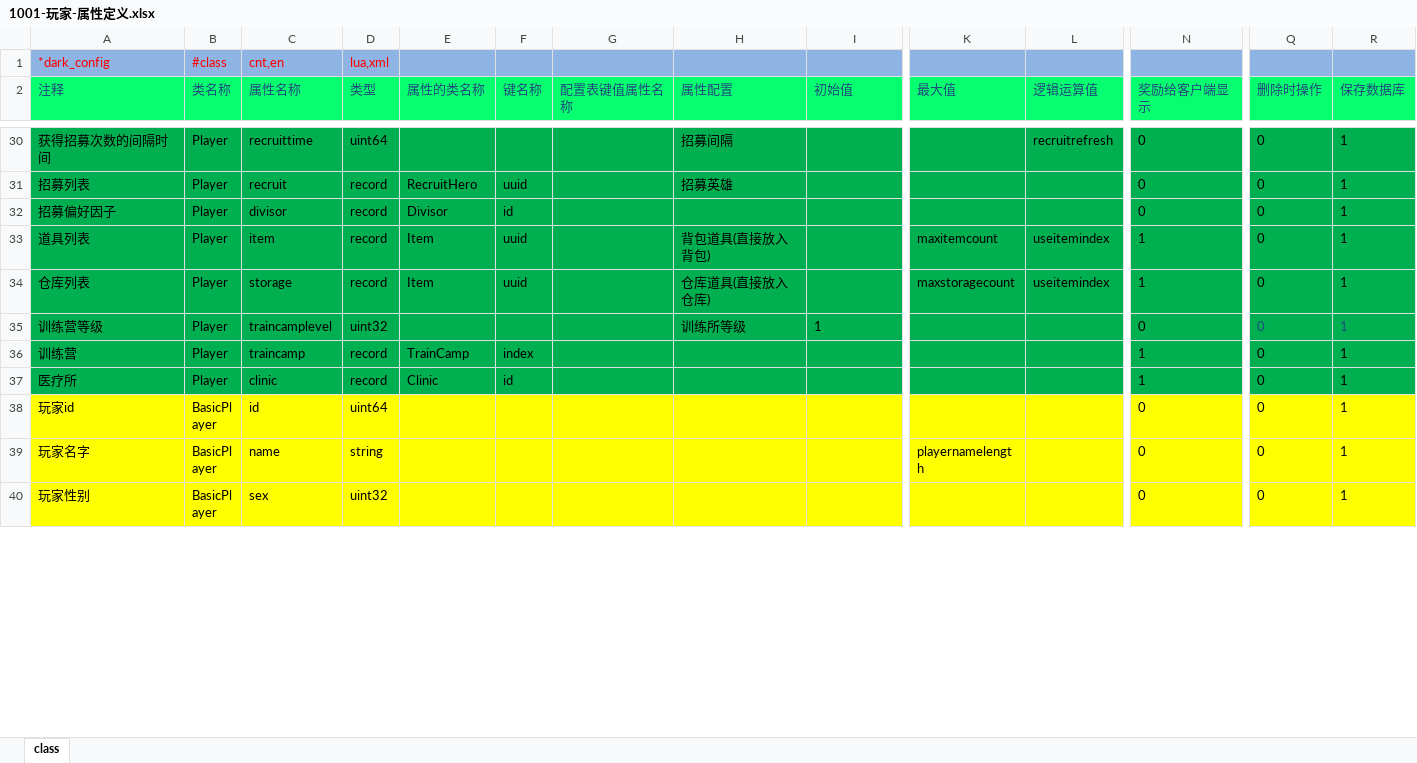
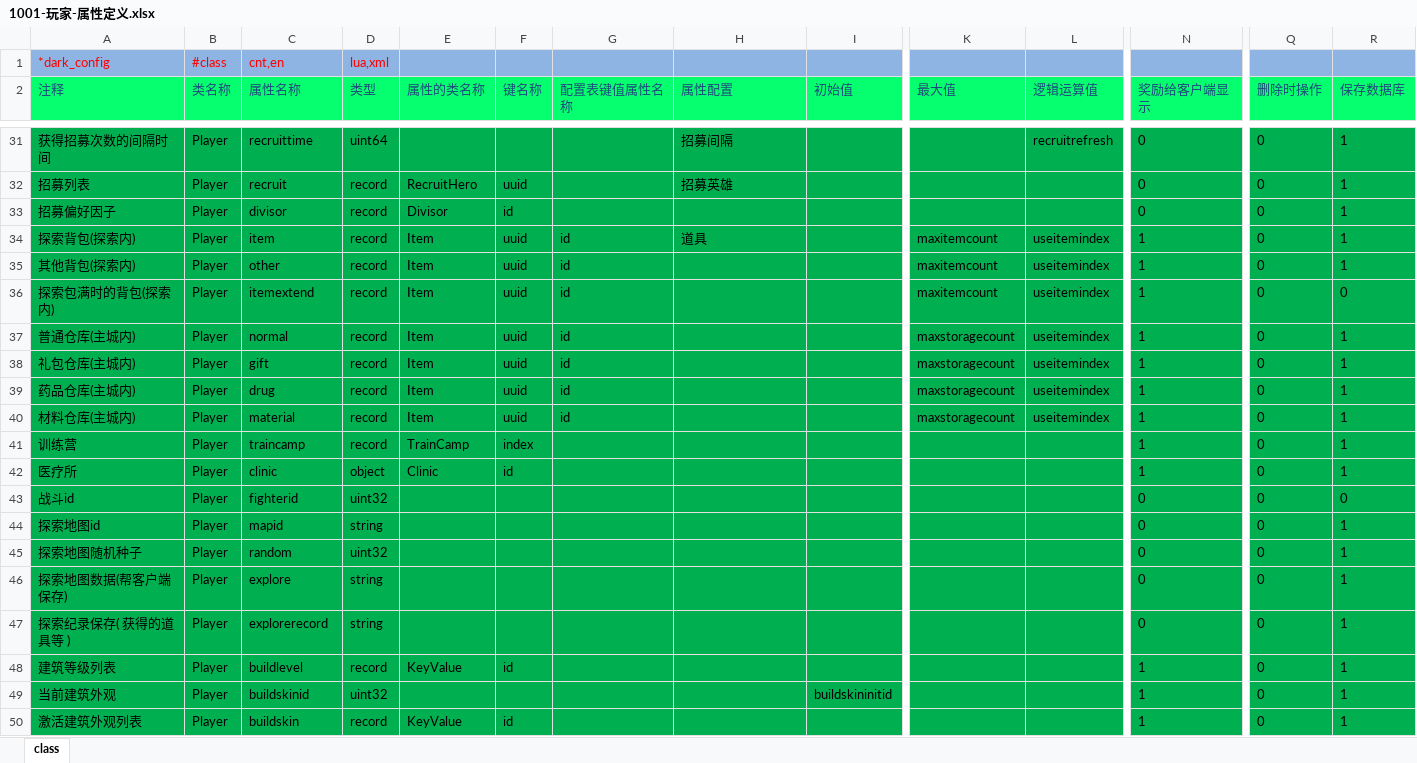
Before and after one commit to lori227/KFrame, an Excel workbook: _resource/excel/1001-玩家-属性定义.xlsx, sheet class, drawn as a sheet; only a part is shown, gaps mark what is left out; the shorter side is filled out with more unchanged rows; values as stored, in another font and other column widths than the file's, no borders; addresses are those after the commit; rows hold the shown columns only; the diff covers the shown part only; the diff names each change by its address in the sheet, - before the commit and + after, or states it on an @@ line.

```diff
--- a/_resource/excel/1001-玩家-属性定义.xlsx (sheet class)
+++ b/_resource/excel/1001-玩家-属性定义.xlsx (sheet class)
-A34 (注释): 道具列表
+A34 (注释): 探索背包(探索内)
-G34 (配置表键值属性名称): (empty)
+G34 (配置表键值属性名称): id
-H34 (属性配置): 背包道具(直接放入背包)
+H34 (属性配置): 道具
+row 35: 其他背包(探索内) | Player | other | record | Item | uuid | id |  |  | maxitemcount | useitemindex | 1 | 0 | 1
+row 36: 探索包满时的背包(探索内) | Player | itemextend | record | Item | uuid | id |  |  | maxitemcount | useitemindex | 1 | 0 | 0
-A37 (注释): 仓库列表
+A37 (注释): 普通仓库(主城内)
-C37 (属性名称): storage
+C37 (属性名称): normal
-G37 (配置表键值属性名称): (empty)
+G37 (配置表键值属性名称): id
-H37 (属性配置): 仓库道具(直接放入仓库)
+H37 (属性配置): (empty)
+row 38: 礼包仓库(主城内) | Player | gift | record | Item | uuid | id |  |  | maxstoragecount | useitemindex | 1 | 0 | 1
+row 39: 药品仓库(主城内) | Player | drug | record | Item | uuid | id |  |  | maxstoragecount | useitemindex | 1 | 0 | 1
-A40 (注释): 训练营等级
+A40 (注释): 材料仓库(主城内)
-C40 (属性名称): traincamplevel
+C40 (属性名称): material
-D40 (类型): uint32
+D40 (类型): record
-E40 (属性的类名称): (empty)
+E40 (属性的类名称): Item
-F40 (键名称): (empty)
+F40 (键名称): uuid
-G40 (配置表键值属性名称): (empty)
+G40 (配置表键值属性名称): id
-H40 (属性配置): 训练所等级
+H40 (属性配置): (empty)
-I40 (初始值): 1
+I40 (初始值): (empty)
-K40 (最大值): (empty)
+K40 (最大值): maxstoragecount
-L40 (逻辑运算值): (empty)
+L40 (逻辑运算值): useitemindex
-N40 (奖励给客户端显示): 0
+N40 (奖励给客户端显示): 1
-Q40:R40 text colour: #1F497D
+Q40:R40 text colour: black
-D42 (类型): record
+D42 (类型): object
+row 43: 战斗id | Player | fighterid | uint32 |  |  |  |  |  |  |  | 0 | 0 | 0
+row 44: 探索地图id | Player | mapid | string |  |  |  |  |  |  |  | 0 | 0 | 1
+row 45: 探索地图随机种子 | Player | random | uint32 |  |  |  |  |  |  |  | 0 | 0 | 1
+row 46: 探索地图数据(帮客户端保存) | Player | explore | string |  |  |  |  |  |  |  | 0 | 0 | 1
+row 47: 探索纪录保存( 获得的道具等 ) | Player | explorerecord | string |  |  |  |  |  |  |  | 0 | 0 | 1
+row 48: 建筑等级列表 | Player | buildlevel | record | KeyValue | id |  |  |  |  |  | 1 | 0 | 1
+row 49: 当前建筑外观 | Player | buildskinid | uint32 |  |  |  |  | buildskininitid |  |  | 1 | 0 | 1
+row 50: 激活建筑外观列表 | Player | buildskin | record | KeyValue | id |  |  |  |  |  | 1 | 0 | 1
```
Also changed, not shown: 18 added rows, 1 removed row, 1 moved row and 24 edited cells elsewhere in this sheet, _resource/excel/1001-玩家-属性重置.xlsx, 26 other files.
